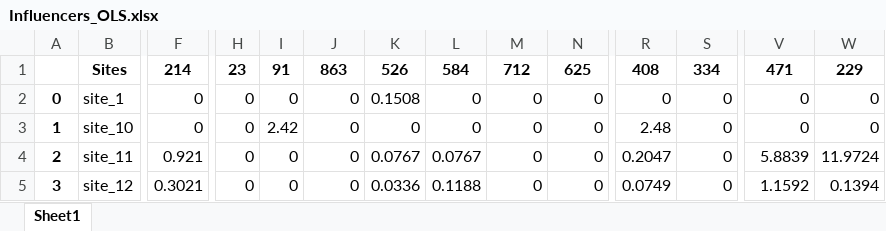
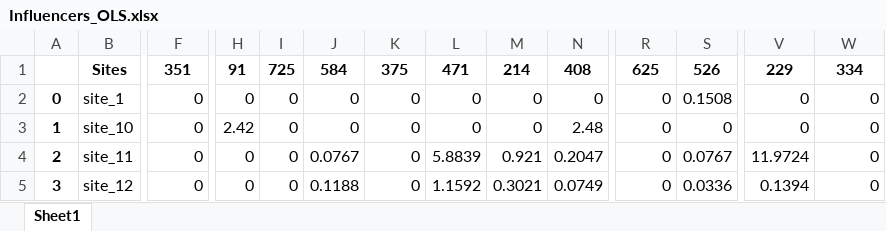
Before and after one commit to MagicAlex238/2_Micro, an Excel workbook: data/Influencers_OLS.xlsx, sheet Sheet1, drawn as a sheet; only a part is shown, gaps mark what is left out; values as stored, in another font and other column widths than the file's, no borders; removed rows and columns are numbered as before the commit, all else as after; rows hold the shown columns only; the diff covers the shown part only; the diff names each change by its address in the sheet, - before the commit and + after, or states it on an @@ line.

```diff
--- a/data/Influencers_OLS.xlsx (sheet Sheet1)
+++ b/data/Influencers_OLS.xlsx (sheet Sheet1)
-row 1:  | Sites | 214 | 23 | 91 | 863 | 526 | 584 | 712 | 625 | 408 | 334 | 471 | 229
+row 1:  | Sites | 351 | 91 | 725 | 584 | 375 | 471 | 214 | 408 | 625 | 526 | 229 | 334
-K2: 0.1508
+K2: 0
-S2: 0
+S2: 0.1508
-H3: 0
+H3: 2.42
-I3: 2.42
+I3: 0
-N3: 0
+N3: 2.48
-R3: 2.48
+R3: 0
-F4: 0.921
+F4: 0
-J4: 0
+J4: 0.0767
-K4: 0.0767
+K4: 0
-L4: 0.0767
+L4: 5.8839
-M4: 0
+M4: 0.921
-N4: 0
+N4: 0.2047
-R4: 0.2047
+R4: 0
-S4: 0
+S4: 0.0767
-V4: 5.8839
+V4: 11.9724
-W4: 11.9724
+W4: 0
-F5: 0.3021
+F5: 0
-J5: 0
+J5: 0.1188
-K5: 0.0336
+K5: 0
-L5: 0.1188
+L5: 1.1592
-M5: 0
+M5: 0.3021
-N5: 0
+N5: 0.0749
-R5: 0.0749
+R5: 0
-S5: 0
+S5: 0.0336
-V5: 1.1592
+V5: 0.1394
-W5: 0.1394
+W5: 0
```
Also changed, not shown: 444 edited cells elsewhere in this sheet, data/Jointax.xlsx, data/OLS_all.xlsx, 16 other files.
